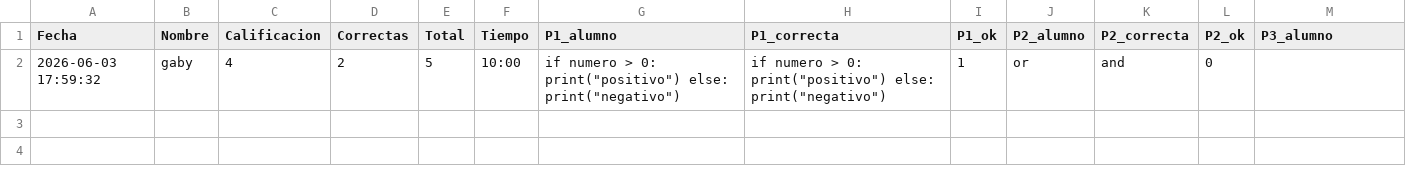
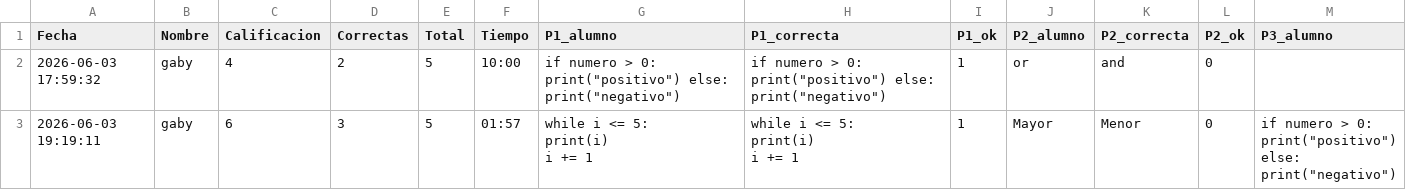
Before and after one commit to gbdiazc/Intro-python-cientifico-2026, a CSV file: calificaciones_e3.csv, drawn as a sheet; only a part is shown; rows hold the shown columns only; ↵ is a line break in a cell; the diff names each change by its address in the sheet, - before the commit and + after, or states it on an @@ line.

Commit message:
Calificacion: gaby — 6/10

```diff
--- a/calificaciones_e3.csv
+++ b/calificaciones_e3.csv
+row 3: 2026-06-03 19:19:11 | gaby | 6 | 3 | 5 | 01:57 | while i <= 5: ↵ print(i) ↵ i += 1 | while i <= 5: ↵ print(i) ↵ i += 1 | 1 | Mayor | Menor | 0 | if numero > 0: ↵ print("positivo") ↵ else: ↵ print("negativo")
```
